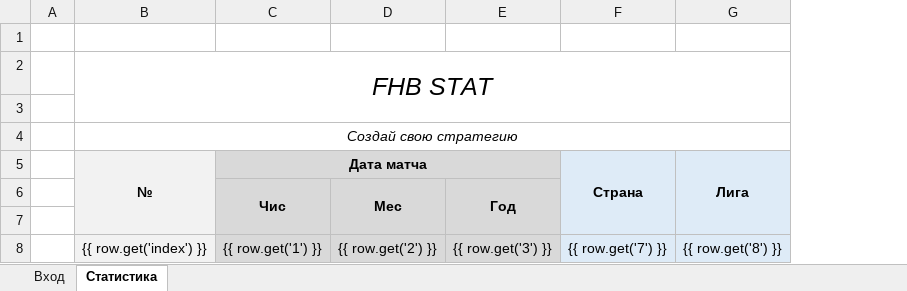
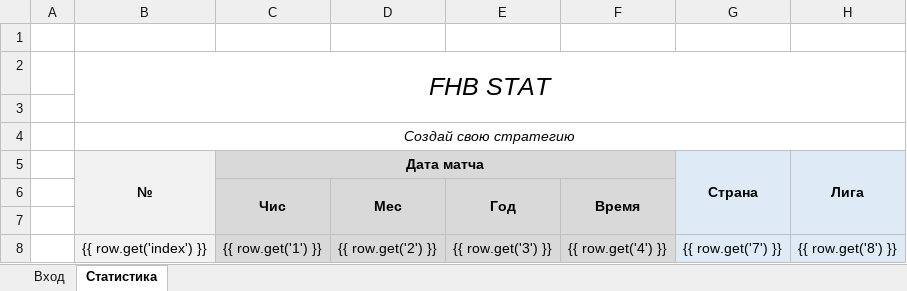
Before and after one commit to Termvsrobo/xbet_parser, an Excel workbook: excel_templates/ШАБЛОН Эксель Футбол Исход.xlsx, sheet Статистика, drawn as a sheet; only a part is shown; values as stored, in another font and other column widths than the file's, no borders; conditional formats not drawn; the diff names each change by its address in the sheet, - before the commit and + after, or states it on an @@ line.

```diff
--- a/excel_templates/ШАБЛОН Эксель Футбол Исход.xlsx (sheet Статистика)
+++ b/excel_templates/ШАБЛОН Эксель Футбол Исход.xlsx (sheet Статистика)
+column F, rows 6-8: Время |  | {{ row.get('4') }}
```
Also changed, not shown: 2 other files.
